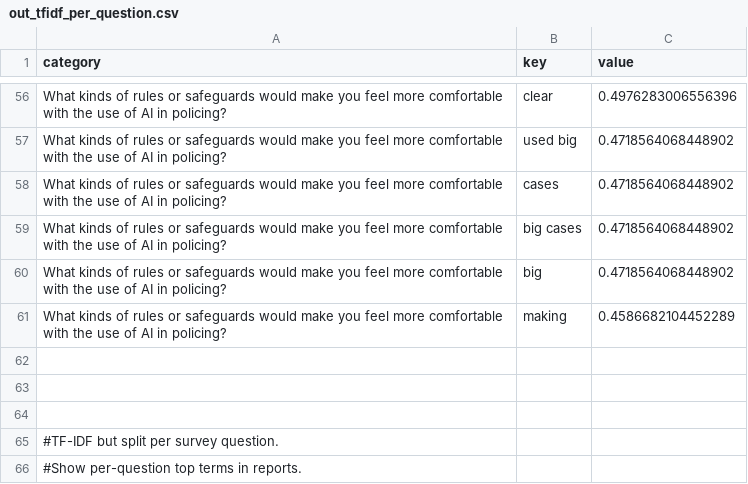
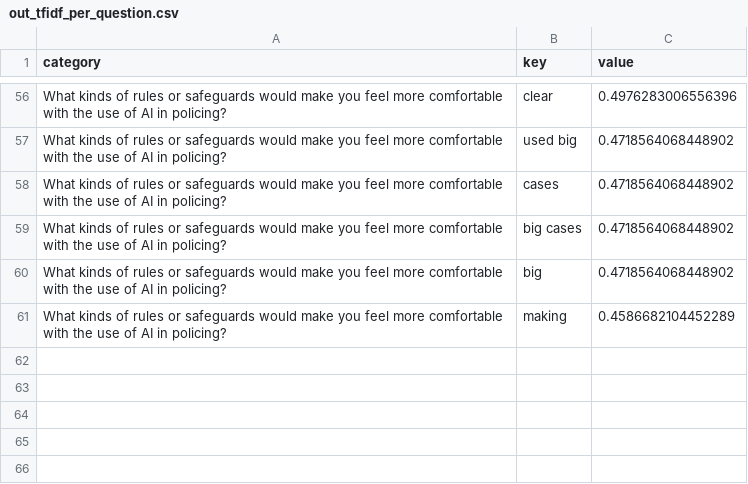
Before and after one commit to kamlesa/FYP_2025, a CSV file: public/data/raw_data/out_tfidf_per_question.csv, drawn as a sheet; only a part is shown, gaps mark what is left out.

```diff
--- a/public/data/raw_data/out_tfidf_per_question.csv
+++ b/public/data/raw_data/out_tfidf_per_question.csv
@@ -61,6 +61 @@ What kinds of rules or safeguards would make you feel more comfortable with the
 What kinds of rules or safeguards would make you feel more comfortable with the use of AI in policing?,making,0.4586682104452289
-
-
-
-#TF-IDF but split per survey question.
-#Show per-question top terms in reports.
```
Also changed, not shown: 18 other files.
